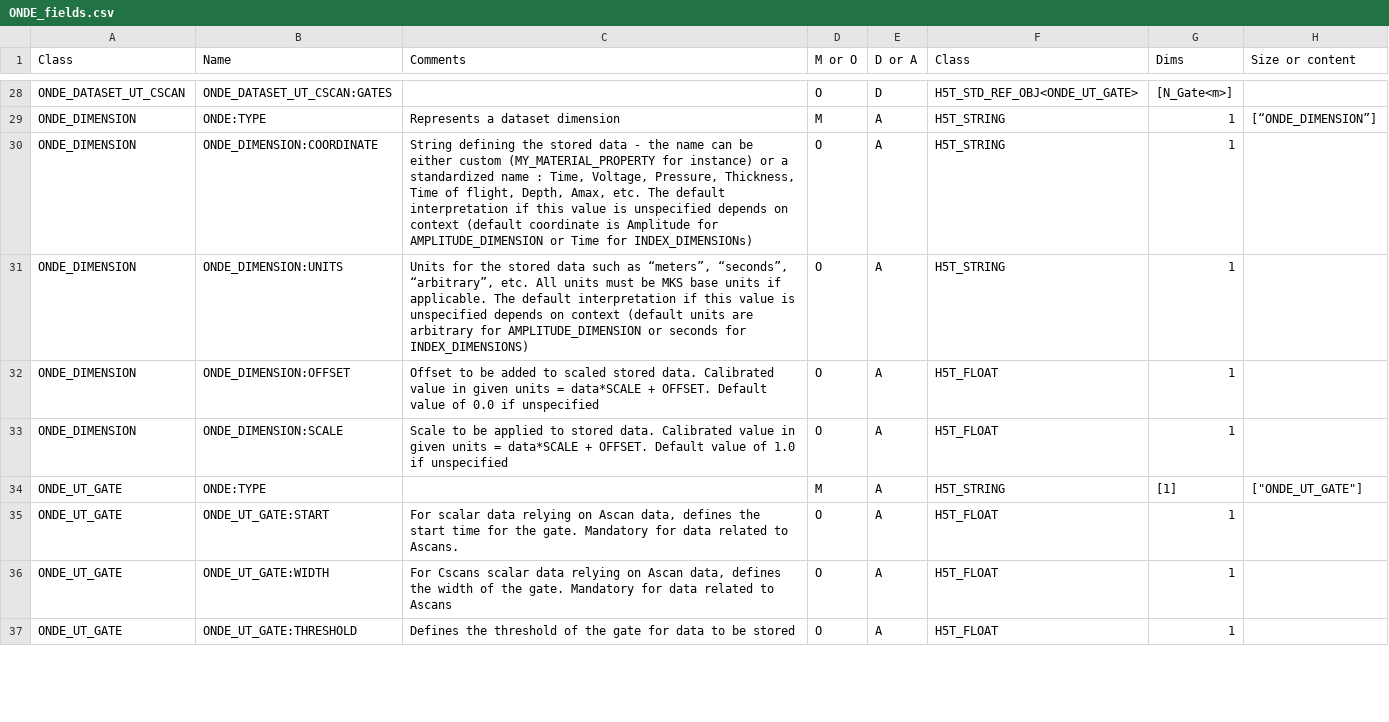
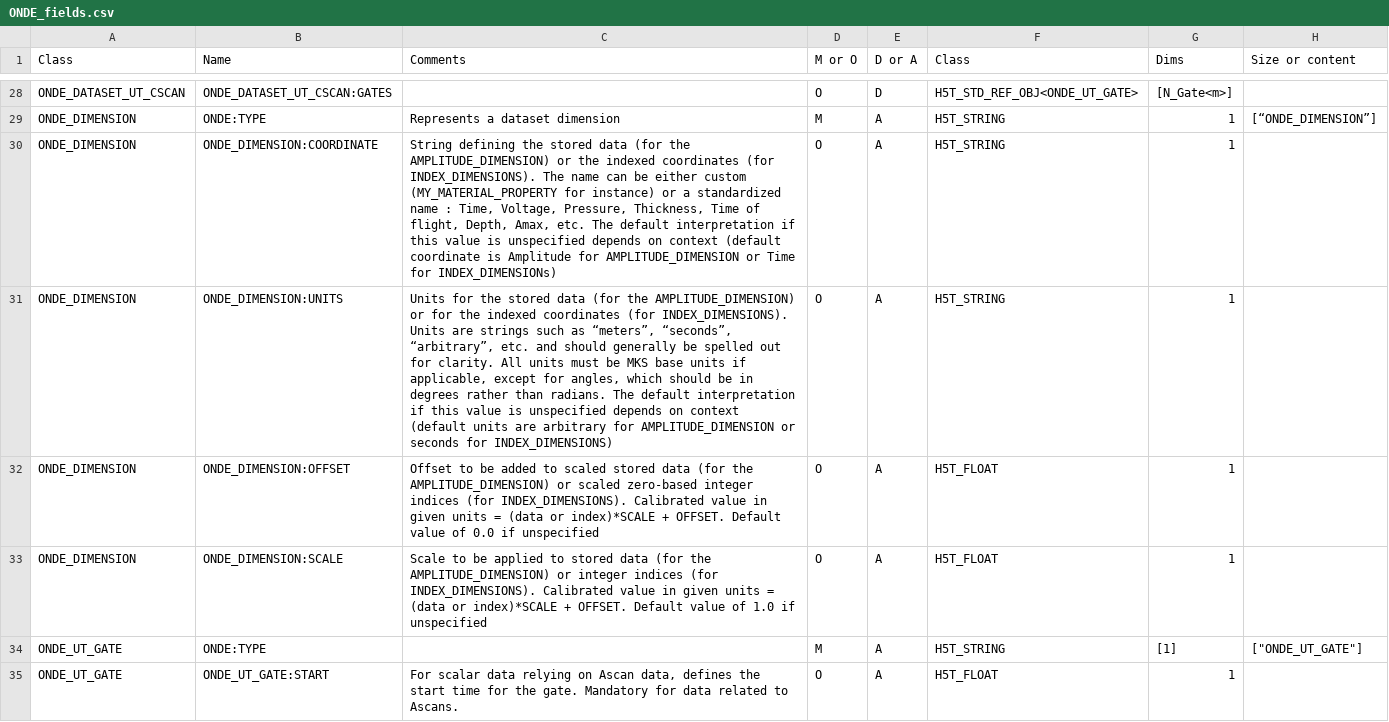
Before and after one commit to COFREND/ONDE-format, a CSV file: ONDE_fields/ONDE_fields.csv, drawn as a sheet; only a part is shown, gaps mark what is left out; the shorter side is filled out with more unchanged rows.

Commit message:
Clarify that for INDEX_DIMENSIONS it is the index that gets the scale and offset; also specify that angles should be in degrees rather than radians.

```diff
--- a/ONDE_fields/ONDE_fields.csv
+++ b/ONDE_fields/ONDE_fields.csv
@@ -29,6 +29,6 @@ ONDE_DATASET_UT_CSCAN;ONDE_DATASET_UT_CSCAN:GATES;;O;D;H5T_STD_REF_OBJ<ONDE_UT_G
 ONDE_DIMENSION;ONDE:TYPE;Represents a dataset dimension;M;A;H5T_STRING;1;[“ONDE_DIMENSION”]
-ONDE_DIMENSION;ONDE_DIMENSION:COORDINATE;String defining the stored data - the name can be either custom  (MY_MATERIAL_PROPERTY for instance) or a standardized name : Time, Voltage, Pressure, Thickness, Time of flight, Depth, Amax, etc. The default interpretation if this value is unspecified depends on context (default coordinate is Amplitude for AMPLITUDE_DIMENSION or Time for INDEX_DIMENSIONs) ;O;A;H5T_STRING;1;
-ONDE_DIMENSION;ONDE_DIMENSION:UNITS;Units for the stored data such as “meters”, “seconds”, “arbitrary”, etc. All units must be MKS base units if applicable. The default interpretation if this value is unspecified depends on context (default units are arbitrary for AMPLITUDE_DIMENSION or seconds for INDEX_DIMENSIONS);O;A;H5T_STRING;1;
-ONDE_DIMENSION;ONDE_DIMENSION:OFFSET;Offset to be added to scaled stored data. Calibrated value in given units = data*SCALE + OFFSET. Default value of 0.0 if unspecified;O;A;H5T_FLOAT;1;
-ONDE_DIMENSION;ONDE_DIMENSION:SCALE;Scale to be applied to stored data. Calibrated value in given units = data*SCALE + OFFSET. Default value of 1.0 if unspecified;O;A;H5T_FLOAT;1;
+ONDE_DIMENSION;ONDE_DIMENSION:COORDINATE;String defining the stored data (for the AMPLITUDE_DIMENSION) or the indexed coordinates (for INDEX_DIMENSIONS). The name can be either custom  (MY_MATERIAL_PROPERTY for instance) or a standardized name : Time, Voltage, Pressure, Thickness, Time of flight, Depth, Amax, etc. The default interpretation if this value is unspecified depends on context (default coordinate is Amplitude for AMPLITUDE_DIMENSION or Time for INDEX_DIMENSIONs) ;O;A;H5T_STRING;1;
+ONDE_DIMENSION;ONDE_DIMENSION:UNITS;Units for the stored data (for the AMPLITUDE_DIMENSION) or for the indexed coordinates (for INDEX_DIMENSIONS). Units are strings such as “meters”, “seconds”, “arbitrary”, etc. and should generally be spelled out for clarity. All units must be MKS base units if applicable, except for angles, which should be in degrees rather than radians. The default interpretation if this value is unspecified depends on context (default units are arbitrary for AMPLITUDE_DIMENSION or seconds for INDEX_DIMENSIONS);O;A;H5T_STRING;1;
+ONDE_DIMENSION;ONDE_DIMENSION:OFFSET;Offset to be added to scaled stored data (for the AMPLITUDE_DIMENSION) or scaled zero-based integer indices (for INDEX_DIMENSIONS). Calibrated value in given units = (data or index)*SCALE + OFFSET. Default value of 0.0 if unspecified;O;A;H5T_FLOAT;1;
+ONDE_DIMENSION;ONDE_DIMENSION:SCALE;Scale to be applied to stored data (for the AMPLITUDE_DIMENSION) or integer indices (for INDEX_DIMENSIONS). Calibrated value in given units = (data or index)*SCALE + OFFSET. Default value of 1.0 if unspecified;O;A;H5T_FLOAT;1;
 ONDE_UT_GATE;ONDE:TYPE;; M     ;A; H5T_STRING                                                      ;[1];"[""ONDE_UT_GATE""]"
```
